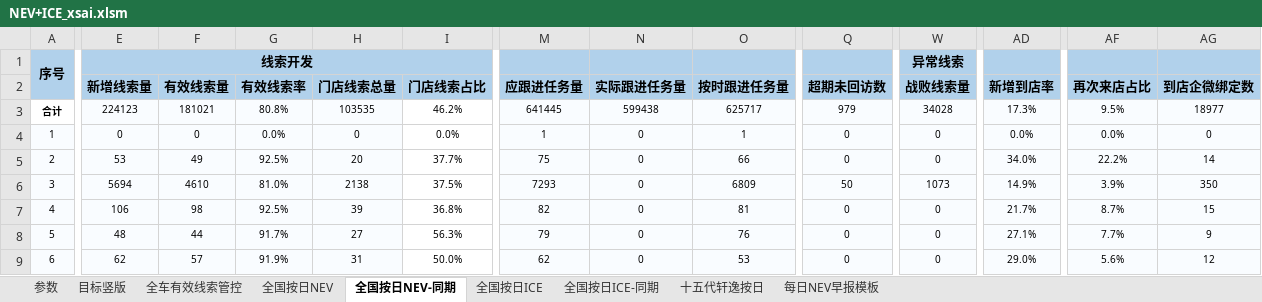
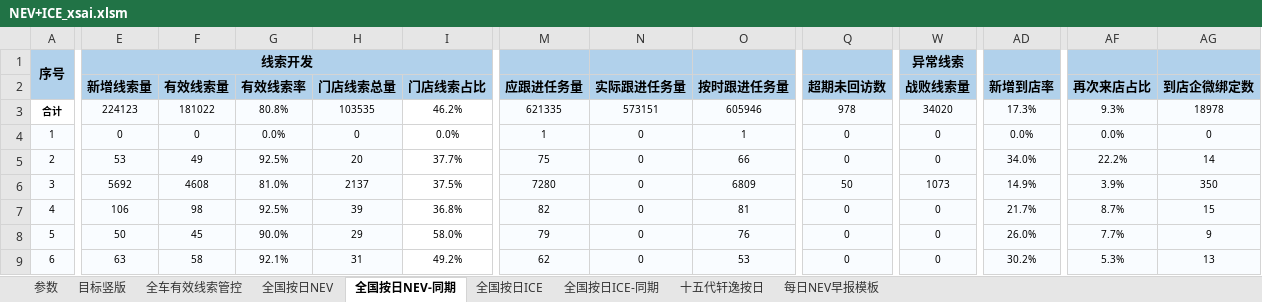
Before and after one commit to Django604/AI_Digest, an Excel workbook: data/source/NEV+ICE_xsai.xlsm, sheet 全国按日NEV-同期, drawn as a sheet; only a part is shown, gaps mark what is left out; values as stored, in another font and other column widths than the file's, no borders; the diff covers the shown part only; the diff names each change by its address in the sheet, - before the commit and + after, or states it on an @@ line.

```diff
--- a/data/source/NEV+ICE_xsai.xlsm (sheet 全国按日NEV-同期)
+++ b/data/source/NEV+ICE_xsai.xlsm (sheet 全国按日NEV-同期)
-F3 (有效线索量): 181021
+F3 (有效线索量): 181022
-M3 (应跟进任务量): 641445
+M3 (应跟进任务量): 621335
-N3 (实际跟进任务量): 599438
+N3 (实际跟进任务量): 573151
-O3 (按时跟进任务量): 625717
+O3 (按时跟进任务量): 605946
-Q3 (超期未回访数): 979
+Q3 (超期未回访数): 978
-W3 (战败线索量): 34028
+W3 (战败线索量): 34020
-AF3 (再次来店占比): 9.5%
+AF3 (再次来店占比): 9.3%
-AG3 (到店企微绑定数): 18977
+AG3 (到店企微绑定数): 18978
-E6 (新增线索量): 5694
+E6 (新增线索量): 5692
-F6 (有效线索量): 4610
+F6 (有效线索量): 4608
-H6 (门店线索总量): 2138
+H6 (门店线索总量): 2137
-M6 (应跟进任务量): 7293
+M6 (应跟进任务量): 7280
-E8 (新增线索量): 48
+E8 (新增线索量): 50
-F8 (有效线索量): 44
+F8 (有效线索量): 45
-G8 (有效线索率): 91.7%
+G8 (有效线索率): 90.0%
-H8 (门店线索总量): 27
+H8 (门店线索总量): 29
-I8 (门店线索占比): 56.3%
+I8 (门店线索占比): 58.0%
-AD8 (新增到店率): 27.1%
+AD8 (新增到店率): 26.0%
-E9 (新增线索量): 62
+E9 (新增线索量): 63
-F9 (有效线索量): 57
+F9 (有效线索量): 58
-G9 (有效线索率): 91.9%
+G9 (有效线索率): 92.1%
-I9 (门店线索占比): 50.0%
+I9 (门店线索占比): 49.2%
-AD9 (新增到店率): 29.0%
+AD9 (新增到店率): 30.2%
-AF9 (再次来店占比): 5.6%
+AF9 (再次来店占比): 5.3%
-AG9 (到店企微绑定数): 12
+AG9 (到店企微绑定数): 13
```
Also changed, not shown: 514 edited cells elsewhere in this sheet, sheet 全国按日NEV, sheet 全国按日ICE, data/source/NEV+ICE_ldai.xlsm, 5 other files.
